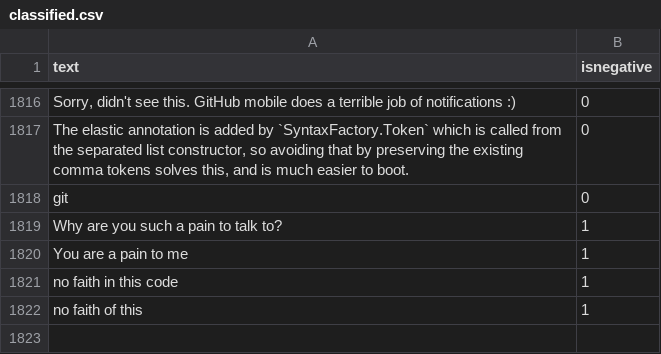
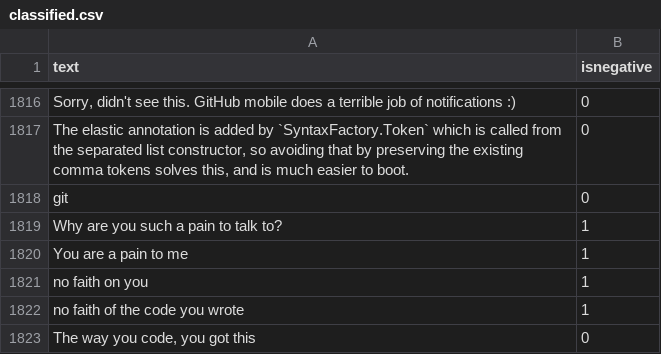
Before and after one commit to jonathanpeppers/inclusive-code-reviews-ml, a CSV file: comments/classified.csv, drawn as a sheet; only a part is shown, gaps mark what is left out.

```diff
--- a/comments/classified.csv
+++ b/comments/classified.csv
@@ -1820,3 +1820,4 @@ Why are you such a pain to talk to?,1
 You are a pain to me,1
-no faith in this code,1
-no faith of this,1
+no faith on you,1
+no faith of the code you wrote,1
+"The way you code, you got this",0
```
Also changed, not shown: 2 other files.
